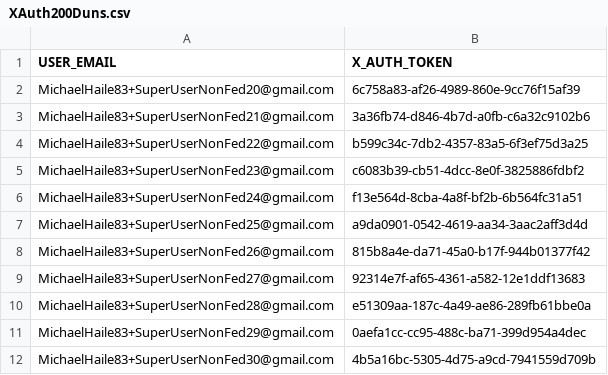
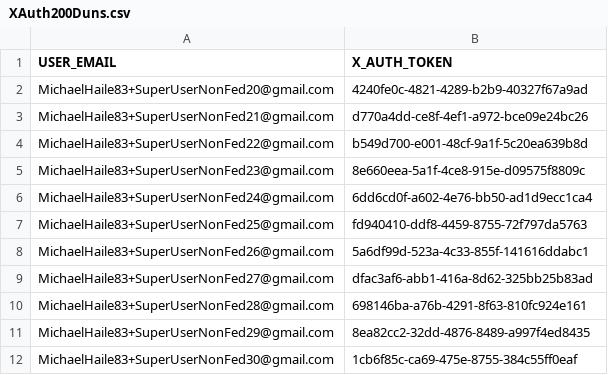
Before and after one commit to REI-Systems/REISystems-GSA-IAE-JMeter, a CSV file: performance-test/data/XAuth200Duns.csv, drawn as a sheet.

Commit message:
Updated Tokens

```diff
--- a/performance-test/data/XAuth200Duns.csv
+++ b/performance-test/data/XAuth200Duns.csv
@@ -1,12 +1,12 @@
 USER_EMAIL,X_AUTH_TOKEN
-MichaelHaile83+SuperUserNonFed20@gmail.com,6c758a83-af26-4989-860e-9cc76f15af39
-MichaelHaile83+SuperUserNonFed21@gmail.com,3a36fb74-d846-4b7d-a0fb-c6a32c9102b6
-MichaelHaile83+SuperUserNonFed22@gmail.com,b599c34c-7db2-4357-83a5-6f3ef75d3a25
-MichaelHaile83+SuperUserNonFed23@gmail.com,c6083b39-cb51-4dcc-8e0f-3825886fdbf2
-MichaelHaile83+SuperUserNonFed24@gmail.com,f13e564d-8cba-4a8f-bf2b-6b564fc31a51
-MichaelHaile83+SuperUserNonFed25@gmail.com,a9da0901-0542-4619-aa34-3aac2aff3d4d
-MichaelHaile83+SuperUserNonFed26@gmail.com,815b8a4e-da71-45a0-b17f-944b01377f42
-MichaelHaile83+SuperUserNonFed27@gmail.com,92314e7f-af65-4361-a582-12e1ddf13683
-MichaelHaile83+SuperUserNonFed28@gmail.com,e51309aa-187c-4a49-ae86-289fb61bbe0a
-MichaelHaile83+SuperUserNonFed29@gmail.com,0aefa1cc-cc95-488c-ba71-399d954a4dec
-MichaelHaile83+SuperUserNonFed30@gmail.com,4b5a16bc-5305-4d75-a9cd-7941559d709b
+MichaelHaile83+SuperUserNonFed20@gmail.com,4240fe0c-4821-4289-b2b9-40327f67a9ad
+MichaelHaile83+SuperUserNonFed21@gmail.com,d770a4dd-ce8f-4ef1-a972-bce09e24bc26
+MichaelHaile83+SuperUserNonFed22@gmail.com,b549d700-e001-48cf-9a1f-5c20ea639b8d
+MichaelHaile83+SuperUserNonFed23@gmail.com,8e660eea-5a1f-4ce8-915e-d09575f8809c
+MichaelHaile83+SuperUserNonFed24@gmail.com,6dd6cd0f-a602-4e76-bb50-ad1d9ecc1ca4
+MichaelHaile83+SuperUserNonFed25@gmail.com,fd940410-ddf8-4459-8755-72f797da5763
+MichaelHaile83+SuperUserNonFed26@gmail.com,5a6df99d-523a-4c33-855f-141616ddabc1
+MichaelHaile83+SuperUserNonFed27@gmail.com,dfac3af6-abb1-416a-8d62-325bb25b83ad
+MichaelHaile83+SuperUserNonFed28@gmail.com,698146ba-a76b-4291-8f63-810fc924e161
+MichaelHaile83+SuperUserNonFed29@gmail.com,8ea82cc2-32dd-4876-8489-a997f4ed8435
+MichaelHaile83+SuperUserNonFed30@gmail.com,1cb6f85c-ca69-475e-8755-384c55ff0eaf
```
